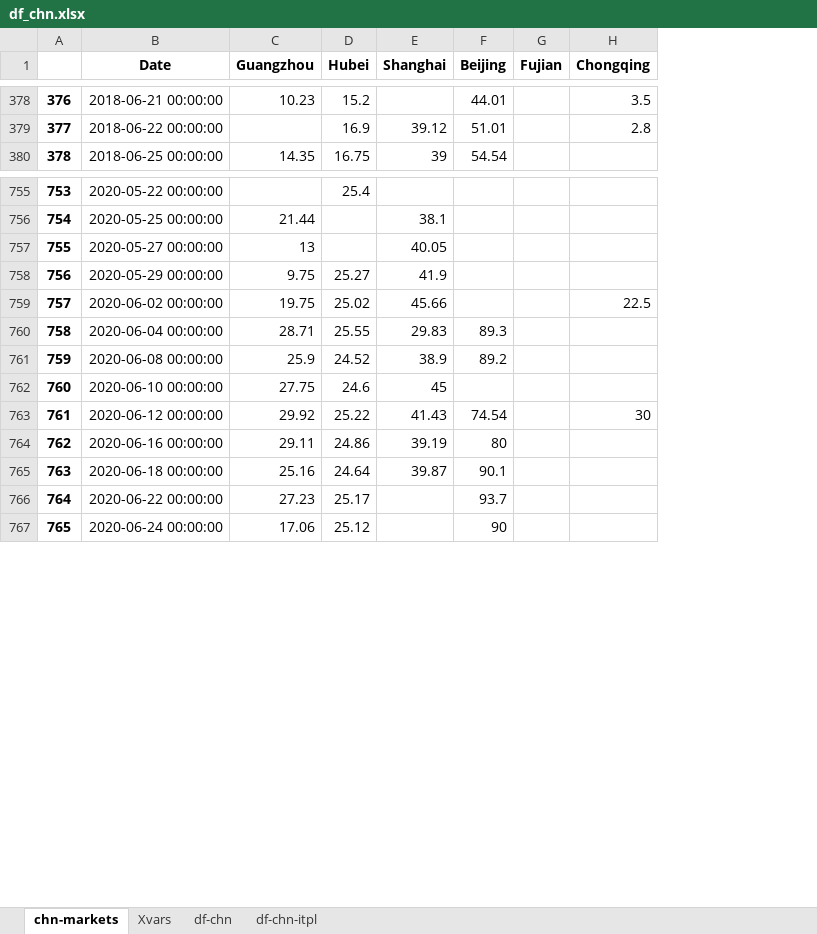
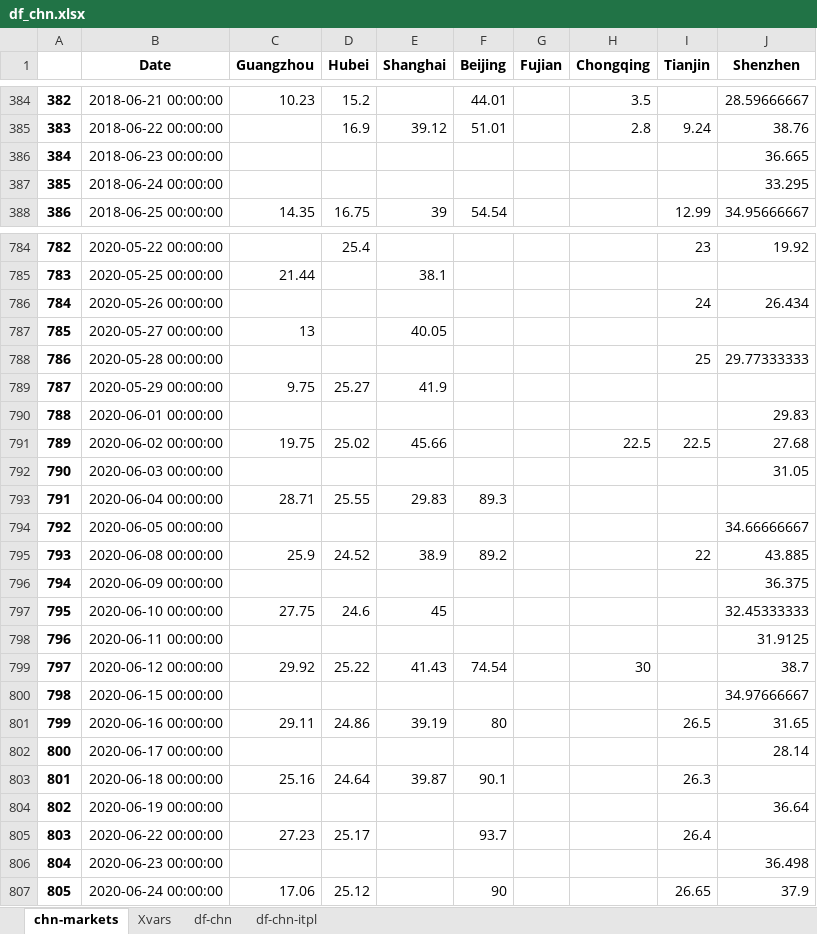
Before and after one commit to Xinyi-Lai/CCpred, an Excel workbook: data/df_chn.xlsx, sheet chn-markets, drawn as a sheet; only a part is shown, gaps mark what is left out; values as stored, in another font and other column widths than the file's, no borders; the diff covers the shown part only; the diff names each change by its address in the sheet, - before the commit and + after, or states it on an @@ line.

```diff
--- a/data/df_chn.xlsx (sheet chn-markets)
+++ b/data/df_chn.xlsx (sheet chn-markets)
+column I (Tianjin), row 385: 9.24; row 388: 12.99; row 784: 23; row 791: 22.5; row 795: 22; row 801: 26.5; row 803: 26.3; row 805: 26.4; row 807: 26.65
+column J (Shenzhen), rows 384-385: 28.59666667 | 38.76; row 388: 34.95666667; row 784: 19.92; row 791: 27.68; row 795: 43.885; row 797: 32.45333333; row 799: 38.7; row 801: 31.65; row 807: 37.9
@@ column A renumbered from row 3 down @@
+row 386: 384 | 2018-06-23 00:00:00 |  |  |  |  |  |  |  | 36.665
+row 387: 385 | 2018-06-24 00:00:00 |  |  |  |  |  |  |  | 33.295
+row 786: 784 | 2020-05-26 00:00:00 |  |  |  |  |  |  | 24 | 26.434
+row 788: 786 | 2020-05-28 00:00:00 |  |  |  |  |  |  | 25 | 29.77333333
+row 790: 788 | 2020-06-01 00:00:00 |  |  |  |  |  |  |  | 29.83
+row 792: 790 | 2020-06-03 00:00:00 |  |  |  |  |  |  |  | 31.05
+row 794: 792 | 2020-06-05 00:00:00 |  |  |  |  |  |  |  | 34.66666667
+row 796: 794 | 2020-06-09 00:00:00 |  |  |  |  |  |  |  | 36.375
+row 798: 796 | 2020-06-11 00:00:00 |  |  |  |  |  |  |  | 31.9125
+row 800: 798 | 2020-06-15 00:00:00 |  |  |  |  |  |  |  | 34.97666667
+row 802: 800 | 2020-06-17 00:00:00 |  |  |  |  |  |  |  | 28.14
+row 804: 802 | 2020-06-19 00:00:00 |  |  |  |  |  |  |  | 36.64
+row 806: 804 | 2020-06-23 00:00:00 |  |  |  |  |  |  |  | 36.498
```
Also changed, not shown: 137 added rows elsewhere in this sheet, sheet df-chn-itpl, sheet df-chn, res/res.xlsx, res/res_EU_sg_report.xlsx, 30 other files.
